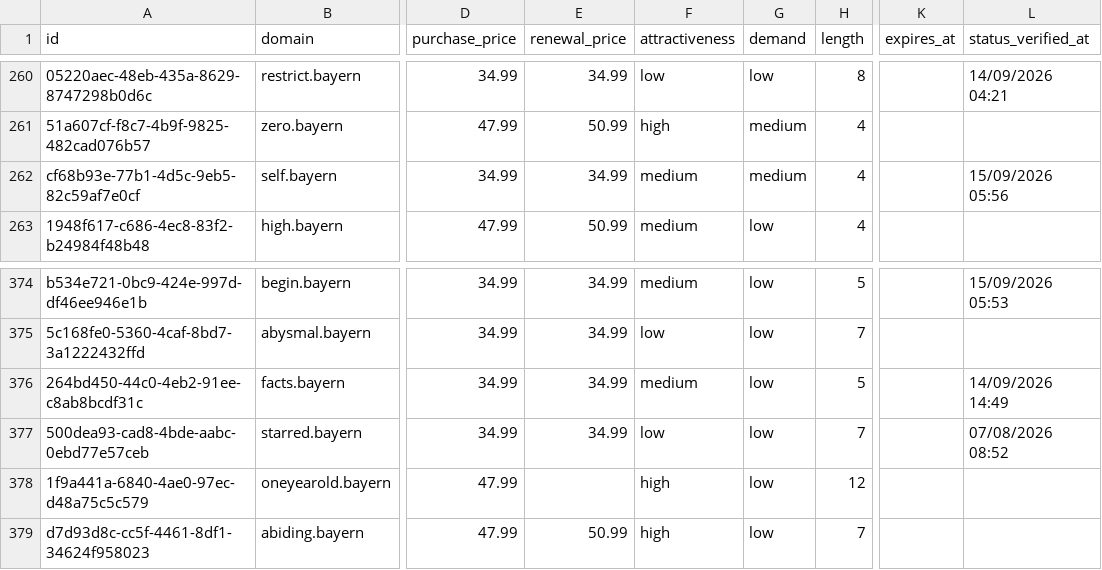
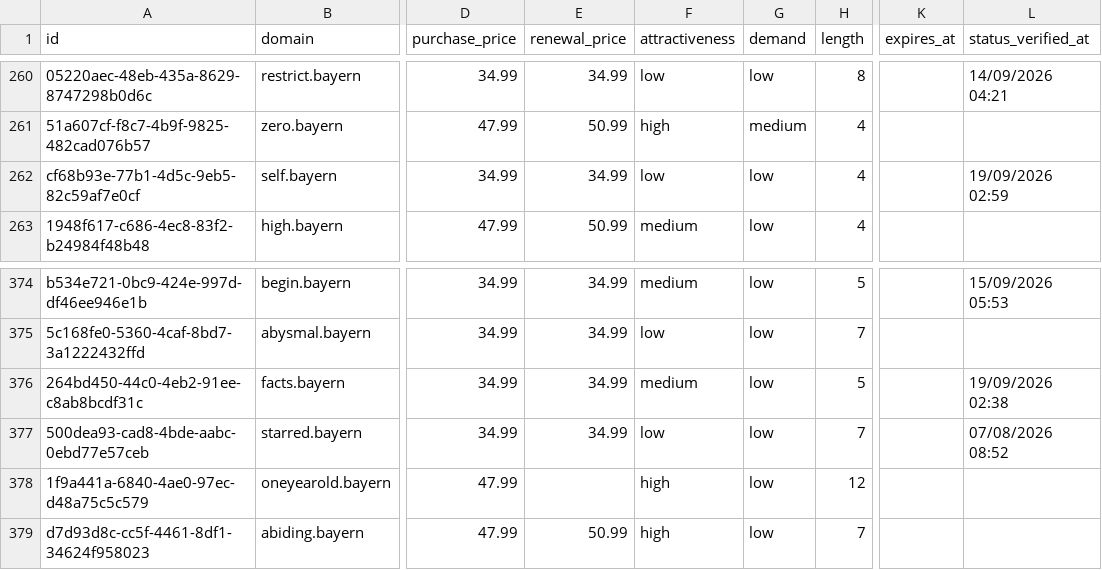
Before and after one commit to UniqueDomains/bayern-oneword-domains, a CSV file: bayern.csv, drawn as a sheet; only a part is shown, gaps mark what is left out; the diff names each change by its address in the sheet, - before the commit and + after, or states it on an @@ line.

Commit message:
Domains update

```diff
--- a/bayern.csv
+++ b/bayern.csv
-F262 (attractiveness): medium
+F262 (attractiveness): low
-G262 (demand): medium
+G262 (demand): low
-L262 (status_verified_at): 15/09/2026 05:56
+L262 (status_verified_at): 19/09/2026 02:59
-L376 (status_verified_at): 14/09/2026 14:49
+L376 (status_verified_at): 19/09/2026 02:38
```
Also changed, not shown: 4 other files.
